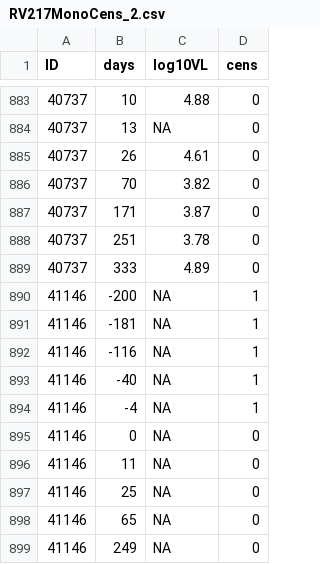
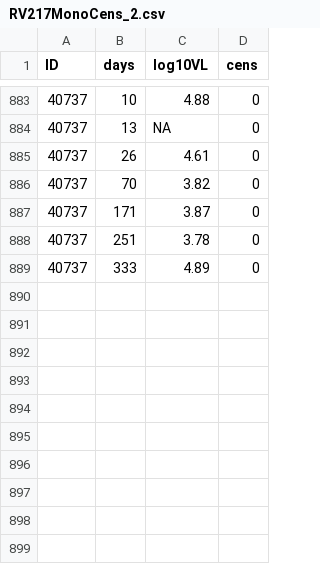
Before and after one commit to yd124/AMP-timing, a CSV file: data/RV217MonoCens_2.csv, drawn as a sheet; only a part is shown, gaps mark what is left out; the diff names each change by its address in the sheet, - before the commit and + after, or states it on an @@ line.

```diff
--- a/data/RV217MonoCens_2.csv
+++ b/data/RV217MonoCens_2.csv
-row 890: 41146 | -200 | NA | 1
-row 891: 41146 | -181 | NA | 1
-row 892: 41146 | -116 | NA | 1
-row 893: 41146 | -40 | NA | 1
-row 894: 41146 | -4 | NA | 1
-row 895: 41146 | 0 | NA | 0
-row 896: 41146 | 11 | NA | 0
-row 897: 41146 | 25 | NA | 0
-row 898: 41146 | 65 | NA | 0
-row 899: 41146 | 249 | NA | 0
```
Also changed, not shown: data/RV217MonoVLPred_2.csv, 1 other file.
